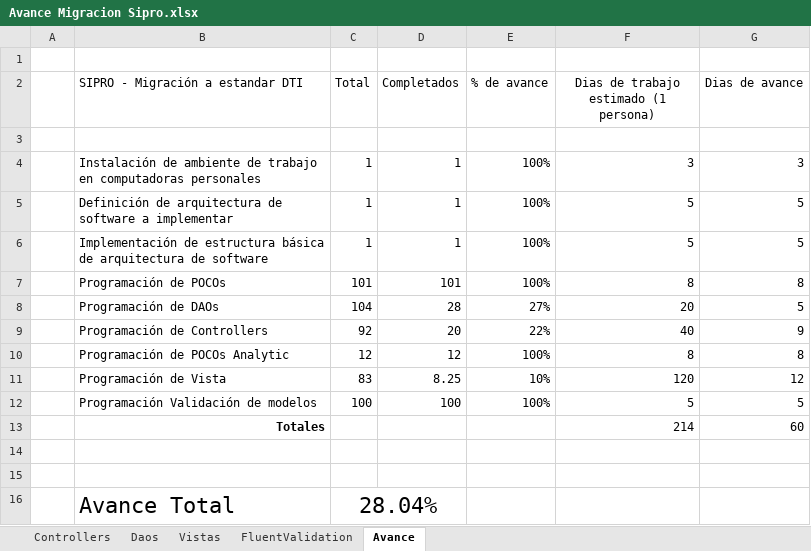
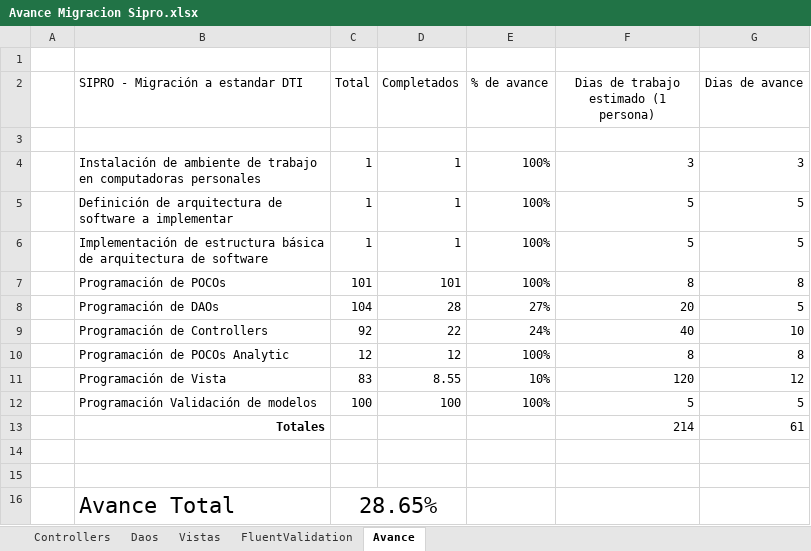
Before and after one commit to MINFIN-GT/Sipro, an Excel workbook: Avances/Avance Migracion Sipro.xlsx, sheet Avance, drawn as a sheet; values as stored, in another font and other column widths than the file's, no borders; the diff names each change by its address in the sheet, - before the commit and + after, or states it on an @@ line.

```diff
--- a/Avances/Avance Migracion Sipro.xlsx (sheet Avance)
+++ b/Avances/Avance Migracion Sipro.xlsx (sheet Avance)
-D9 (Completados): 20
+D9 (Completados): 22
-E9 (% de avance): 22%
+E9 (% de avance): 24%
-G9 (Dias de avance): 9
+G9 (Dias de avance): 10
-D11 (Completados): 8.25
+D11 (Completados): 8.55
-G13 (Dias de avance): 60
+G13 (Dias de avance): 61
-C16 (Total): 28.04%
+C16 (Total): 28.65%
```
Also changed, not shown: sheet Controllers, sheet Vistas, 51 other files.
